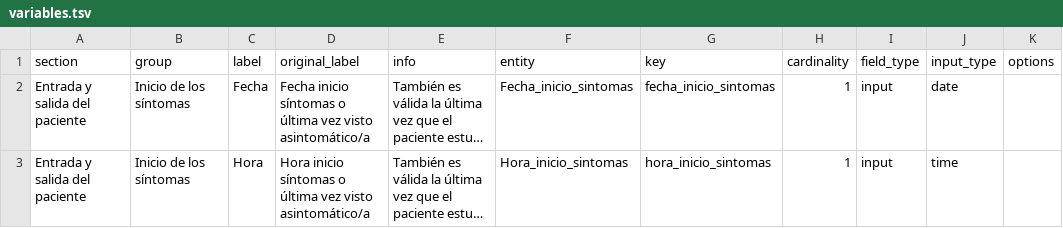
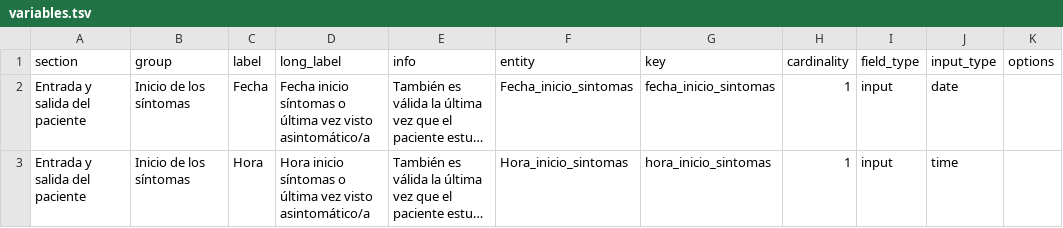
Before and after one commit to TeMU-BSC/ictusnet, a TSV file: backend/src/config/variables.tsv, drawn as a sheet; only a part is shown; long unchanged cells end in …; the diff names each change by its address in the sheet, - before the commit and + after, or states it on an @@ line.

Commit message:
refactor: autofillForm logic moved to backend

```diff
--- a/backend/src/config/variables.tsv
+++ b/backend/src/config/variables.tsv
-D1: original_label
+D1: long_label
```
Also changed, not shown: 23 other files.
